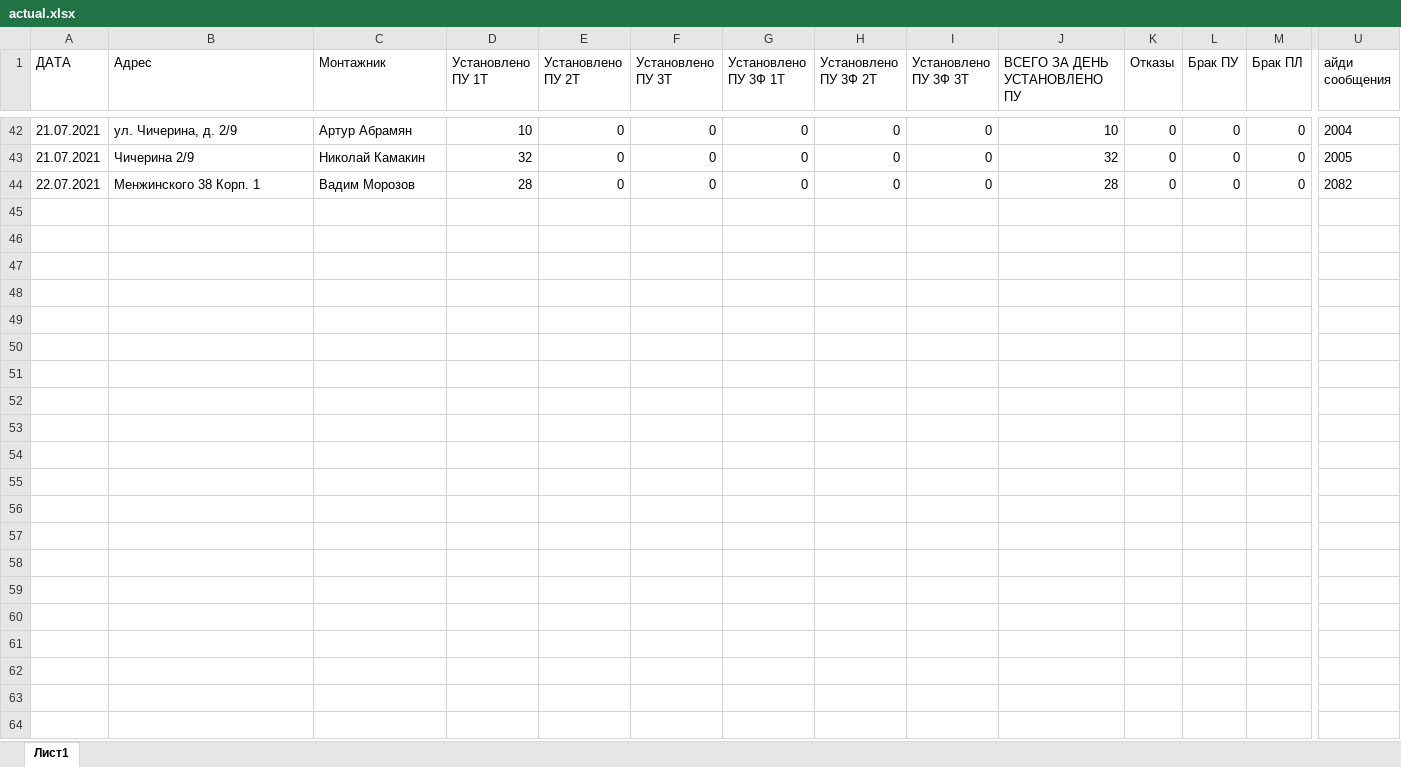
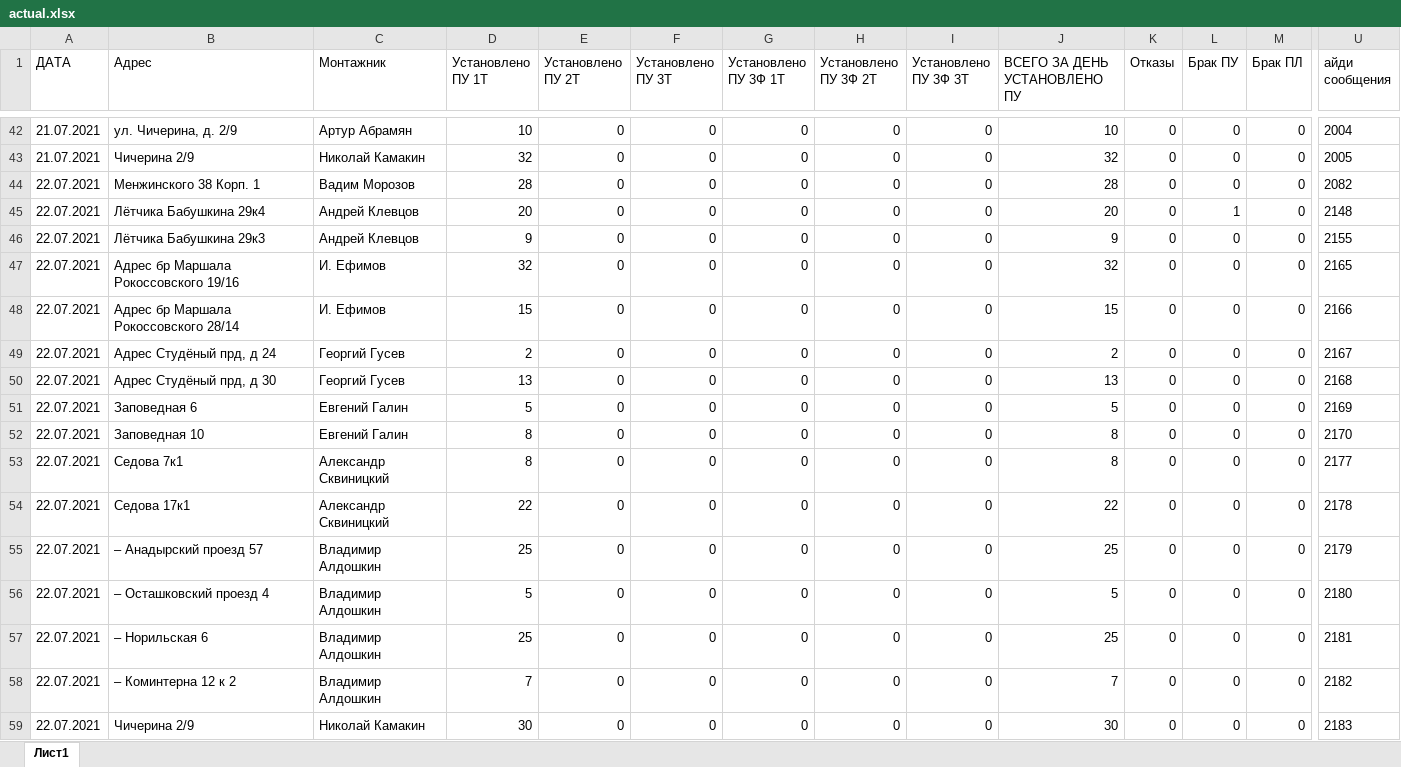
Before and after one commit to ivanevgen/service-telegram-listiner, an Excel workbook: actual.xlsx, sheet Лист1, drawn as a sheet; only a part is shown, gaps mark what is left out; values as stored, in another font and other column widths than the file's, no borders; charts and pictures not drawn; rows hold the shown columns only; the diff names each change by its address in the sheet, - before the commit and + after, or states it on an @@ line.

```diff
--- a/actual.xlsx (sheet Лист1)
+++ b/actual.xlsx (sheet Лист1)
+row 45: 22.07.2021 | Лётчика Бабушкина 29к4 | Андрей Клевцов | 20 | 0 | 0 | 0 | 0 | 0 | 20 | 0 | 1 | 0 | 2148
+row 46: 22.07.2021 | Лётчика Бабушкина 29к3 | Андрей Клевцов | 9 | 0 | 0 | 0 | 0 | 0 | 9 | 0 | 0 | 0 | 2155
+row 47: 22.07.2021 | Адрес бр Маршала Рокоссовского 19/16 | И. Ефимов | 32 | 0 | 0 | 0 | 0 | 0 | 32 | 0 | 0 | 0 | 2165
+row 48: 22.07.2021 | Адрес бр Маршала Рокоссовского 28/14 | И. Ефимов | 15 | 0 | 0 | 0 | 0 | 0 | 15 | 0 | 0 | 0 | 2166
+row 49: 22.07.2021 | Адрес Студёный прд, д 24 | Георгий Гусев | 2 | 0 | 0 | 0 | 0 | 0 | 2 | 0 | 0 | 0 | 2167
+row 50: 22.07.2021 | Адрес Студёный прд, д 30 | Георгий Гусев | 13 | 0 | 0 | 0 | 0 | 0 | 13 | 0 | 0 | 0 | 2168
+row 51: 22.07.2021 | Заповедная 6 | Евгений Галин | 5 | 0 | 0 | 0 | 0 | 0 | 5 | 0 | 0 | 0 | 2169
+row 52: 22.07.2021 | Заповедная 10 | Евгений Галин | 8 | 0 | 0 | 0 | 0 | 0 | 8 | 0 | 0 | 0 | 2170
+row 53: 22.07.2021 | Седова 7к1 | Александр Сквиницкий | 8 | 0 | 0 | 0 | 0 | 0 | 8 | 0 | 0 | 0 | 2177
+row 54: 22.07.2021 | Седова 17к1 | Александр Сквиницкий | 22 | 0 | 0 | 0 | 0 | 0 | 22 | 0 | 0 | 0 | 2178
+row 55: 22.07.2021 | – Анадырский проезд 57 | Владимир Алдошкин | 25 | 0 | 0 | 0 | 0 | 0 | 25 | 0 | 0 | 0 | 2179
+row 56: 22.07.2021 | – Осташковский проезд 4 | Владимир Алдошкин | 5 | 0 | 0 | 0 | 0 | 0 | 5 | 0 | 0 | 0 | 2180
+row 57: 22.07.2021 | – Норильская 6 | Владимир Алдошкин | 25 | 0 | 0 | 0 | 0 | 0 | 25 | 0 | 0 | 0 | 2181
+row 58: 22.07.2021 | – Коминтерна 12 к 2 | Владимир Алдошкин | 7 | 0 | 0 | 0 | 0 | 0 | 7 | 0 | 0 | 0 | 2182
+row 59: 22.07.2021 | Чичерина 2/9 | Николай Камакин | 30 | 0 | 0 | 0 | 0 | 0 | 30 | 0 | 0 | 0 | 2183
```
Also changed, not shown: charts or pictures, 1 other file.
